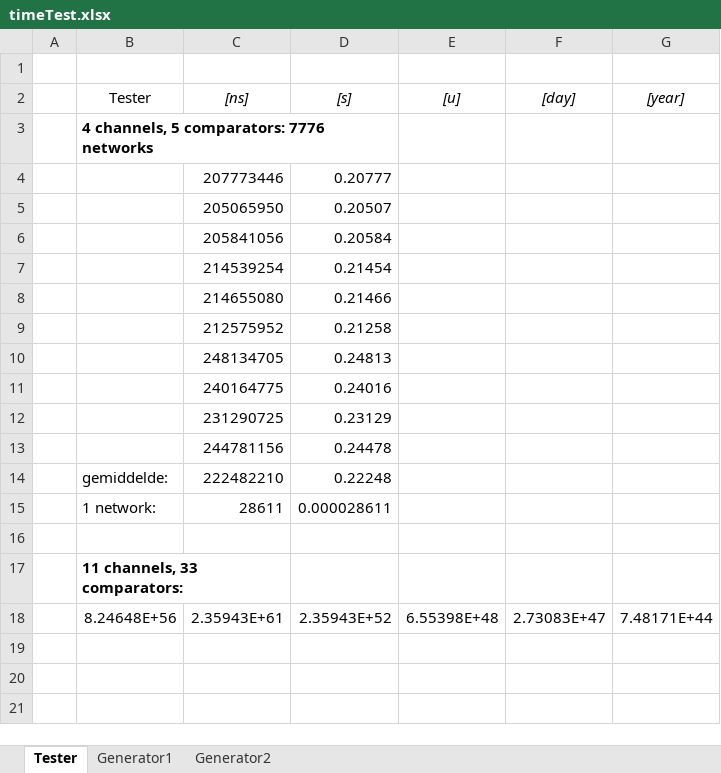
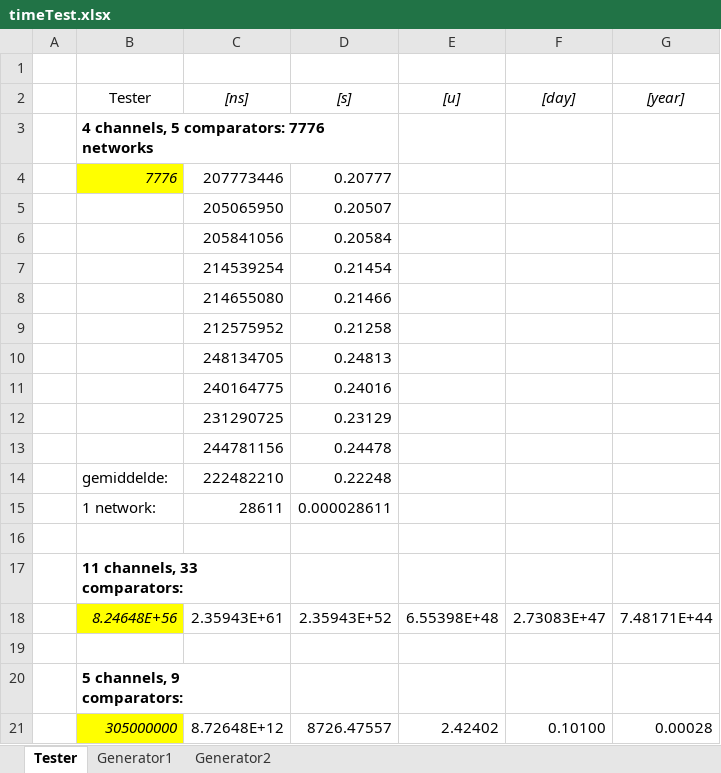
Before and after one commit to mdekempeneer/Research-Optimal-Size-Sorting-Networks, an Excel workbook: timeTest.xlsx, sheet Tester, drawn as a sheet; values as stored, in another font and other column widths than the file's, no borders; the diff names each change by its address in the sheet, - before the commit and + after, or states it on an @@ line.

Commit message:
Toevoegen van schatting 5 kanalen, 9 comparators

```diff
--- a/timeTest.xlsx (sheet Tester)
+++ b/timeTest.xlsx (sheet Tester)
-B4 (Tester): (empty)
+B4 (Tester): 7776
-B4 fill: none
+B4 fill: #FFFF00
@@ B18 fill: none → #FFFF00, italic: off → on @@
+row 19: (empty)
+row 20:  | 5 channels, 9 comparators:
+row 21:  | 305000000 | 8.72648E+12 | 8726.47557 | 2.42402 | 0.10100 | 0.00028
```
Also changed, not shown: formulas that keep their value.
